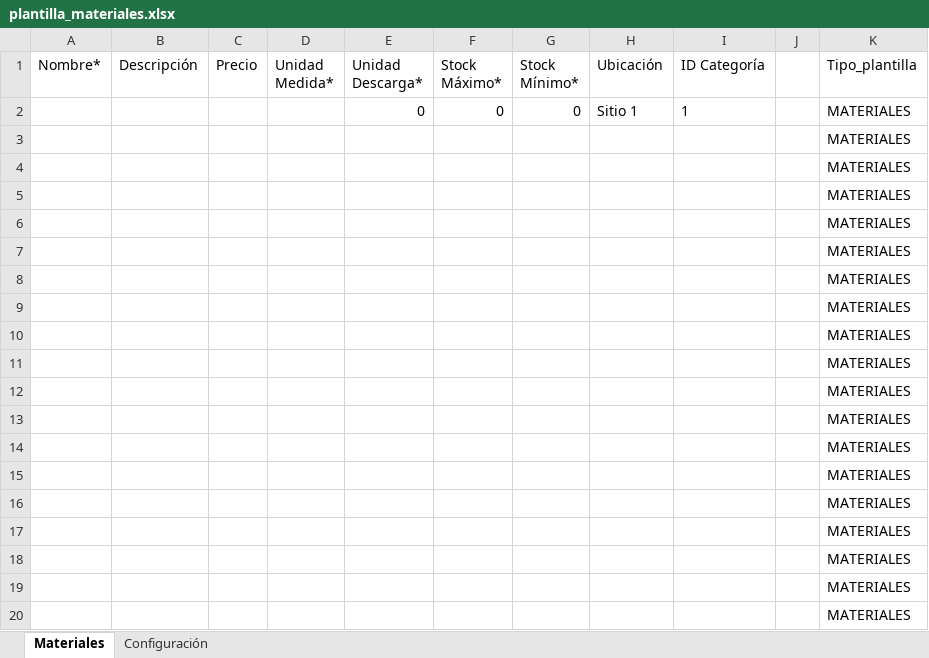
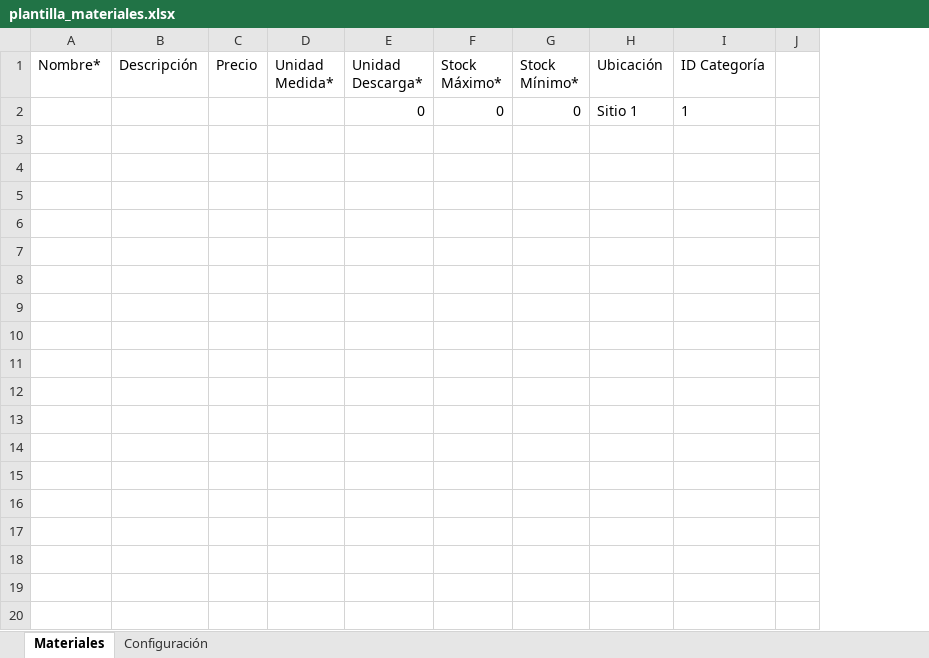
Before and after one commit to ti-cyclonet/Backend_Inout, an Excel workbook: templates/plantilla_materiales.xlsx, sheet Materiales, drawn as a sheet; only a part is shown; values as stored, in another font and other column widths than the file's, no borders; the diff covers the shown part only; the diff names each change by its address in the sheet, - before the commit and + after, or states it on an @@ line.

```diff
--- a/templates/plantilla_materiales.xlsx (sheet Materiales)
+++ b/templates/plantilla_materiales.xlsx (sheet Materiales)
@@ column K (Tipo_plantilla) hidden, row 2: MATERIALES @@
-row 3:  |  |  |  |  |  |  |  |  |  | MATERIALES
-row 4:  |  |  |  |  |  |  |  |  |  | MATERIALES
-row 5:  |  |  |  |  |  |  |  |  |  | MATERIALES
-row 6:  |  |  |  |  |  |  |  |  |  | MATERIALES
-row 7:  |  |  |  |  |  |  |  |  |  | MATERIALES
-row 8:  |  |  |  |  |  |  |  |  |  | MATERIALES
-row 9:  |  |  |  |  |  |  |  |  |  | MATERIALES
-row 10:  |  |  |  |  |  |  |  |  |  | MATERIALES
-row 11:  |  |  |  |  |  |  |  |  |  | MATERIALES
-row 12:  |  |  |  |  |  |  |  |  |  | MATERIALES
-row 13:  |  |  |  |  |  |  |  |  |  | MATERIALES
-row 14:  |  |  |  |  |  |  |  |  |  | MATERIALES
-row 15:  |  |  |  |  |  |  |  |  |  | MATERIALES
-row 16:  |  |  |  |  |  |  |  |  |  | MATERIALES
-row 17:  |  |  |  |  |  |  |  |  |  | MATERIALES
-row 18:  |  |  |  |  |  |  |  |  |  | MATERIALES
-row 19:  |  |  |  |  |  |  |  |  |  | MATERIALES
-row 20:  |  |  |  |  |  |  |  |  |  | MATERIALES
```
Also changed, not shown: 130 removed rows elsewhere in this sheet, 2 other files.
